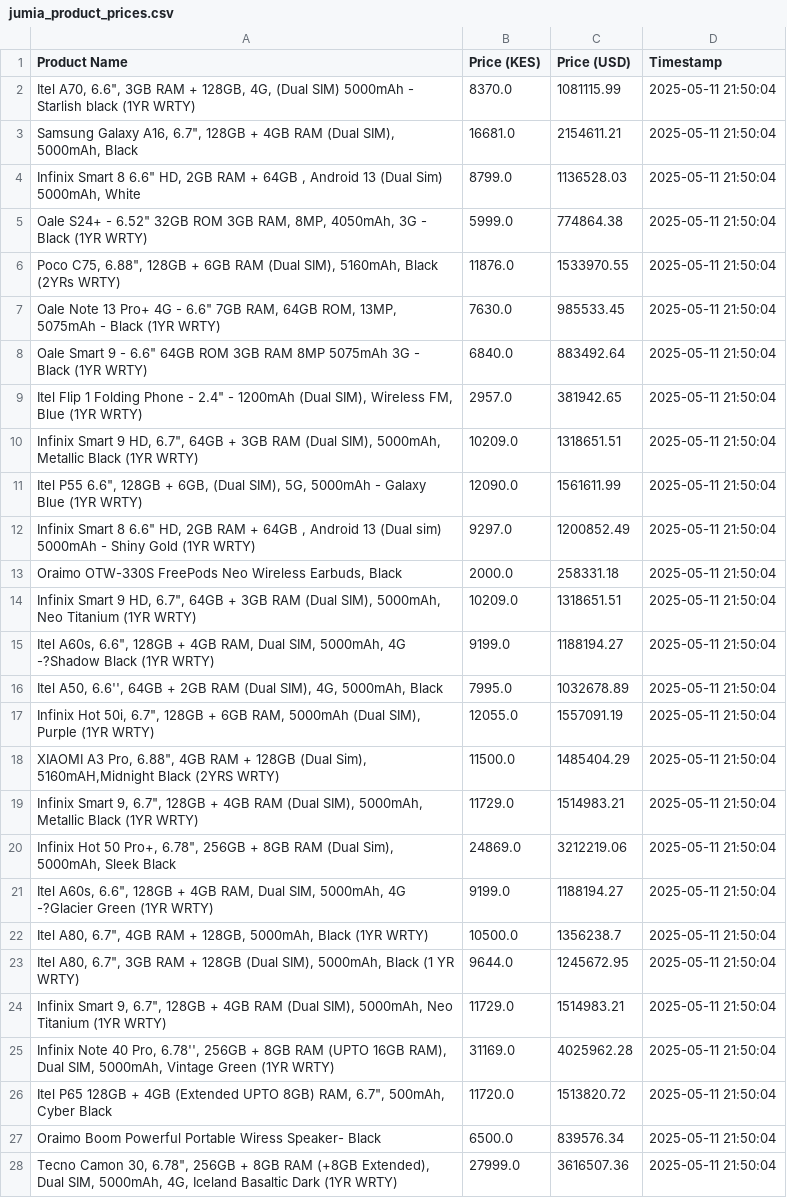
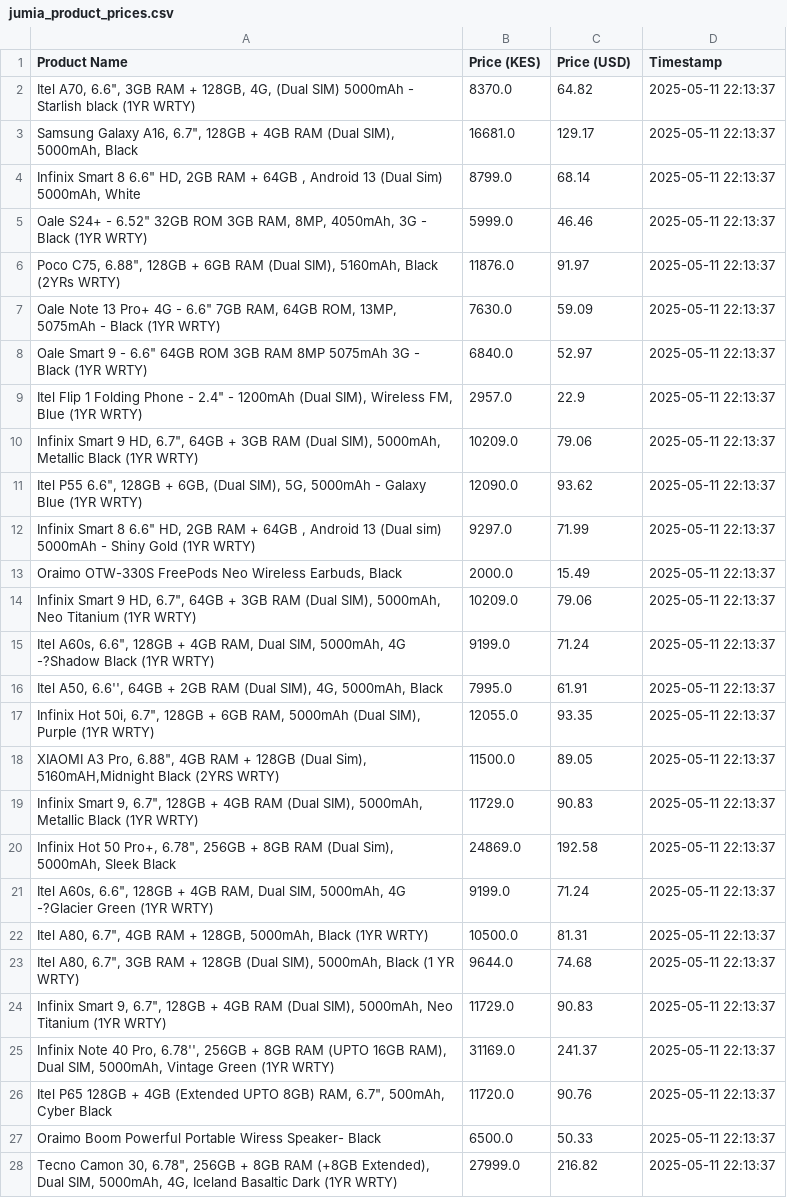
Before and after one commit to Kabuga-lornah/week-3-python, a CSV file: jumia_product_prices.csv, drawn as a sheet; only a part is shown; the diff covers the shown part only; the diff names each change by its address in the sheet, - before the commit and + after, or states it on an @@ line.

```diff
--- a/jumia_product_prices.csv
+++ b/jumia_product_prices.csv
-C2 (Price (USD)): 1081115.99
+C2 (Price (USD)): 64.82
-D2:D28 (Timestamp): 2025-05-11 21:50:04
+D2:D28 (Timestamp): 2025-05-11 22:13:37
-C3 (Price (USD)): 2154611.21
+C3 (Price (USD)): 129.17
-C4 (Price (USD)): 1136528.03
+C4 (Price (USD)): 68.14
-C5 (Price (USD)): 774864.38
+C5 (Price (USD)): 46.46
-C6 (Price (USD)): 1533970.55
+C6 (Price (USD)): 91.97
-C7 (Price (USD)): 985533.45
+C7 (Price (USD)): 59.09
-C8 (Price (USD)): 883492.64
+C8 (Price (USD)): 52.97
-C9 (Price (USD)): 381942.65
+C9 (Price (USD)): 22.9
-C10 (Price (USD)): 1318651.51
+C10 (Price (USD)): 79.06
-C11 (Price (USD)): 1561611.99
+C11 (Price (USD)): 93.62
-C12 (Price (USD)): 1200852.49
+C12 (Price (USD)): 71.99
-C13 (Price (USD)): 258331.18
+C13 (Price (USD)): 15.49
-C14 (Price (USD)): 1318651.51
+C14 (Price (USD)): 79.06
-C15 (Price (USD)): 1188194.27
+C15 (Price (USD)): 71.24
-C16 (Price (USD)): 1032678.89
+C16 (Price (USD)): 61.91
-C17 (Price (USD)): 1557091.19
+C17 (Price (USD)): 93.35
-C18 (Price (USD)): 1485404.29
+C18 (Price (USD)): 89.05
-C19 (Price (USD)): 1514983.21
+C19 (Price (USD)): 90.83
-C20 (Price (USD)): 3212219.06
+C20 (Price (USD)): 192.58
-C21 (Price (USD)): 1188194.27
+C21 (Price (USD)): 71.24
-C22 (Price (USD)): 1356238.7
+C22 (Price (USD)): 81.31
-C23 (Price (USD)): 1245672.95
+C23 (Price (USD)): 74.68
-C24 (Price (USD)): 1514983.21
+C24 (Price (USD)): 90.83
-C25 (Price (USD)): 4025962.28
+C25 (Price (USD)): 241.37
-C26 (Price (USD)): 1513820.72
+C26 (Price (USD)): 90.76
-C27 (Price (USD)): 839576.34
+C27 (Price (USD)): 50.33
-C28 (Price (USD)): 3616507.36
+C28 (Price (USD)): 216.82
```
Also changed, not shown: 26 edited cells elsewhere in this file, 2 other files.
